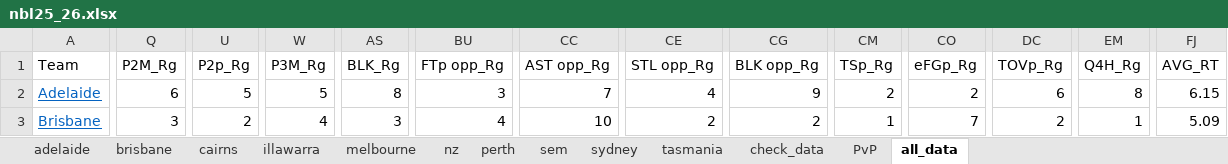
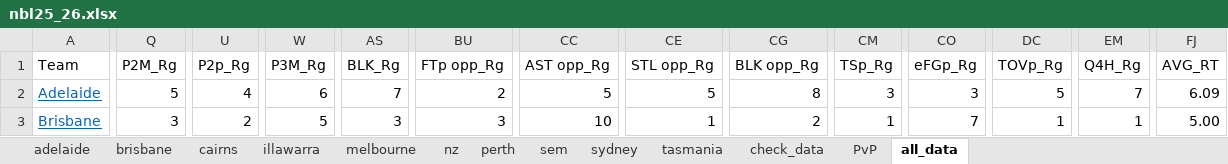
Before and after one commit to Juventtini/season_2026, an Excel workbook: excel/nbl25_26.xlsx, sheet all_data, drawn as a sheet; only a part is shown, gaps mark what is left out; values as stored, in another font and other column widths than the file's, no borders; table styles not drawn; the diff covers the shown part only; the diff names each change by its address in the sheet, - before the commit and + after, or states it on an @@ line.

Commit message:
added lkl up to 25.09

```diff
--- a/excel/nbl25_26.xlsx (sheet all_data)
+++ b/excel/nbl25_26.xlsx (sheet all_data)
-Q2 (P2M_Rg): 6
+Q2 (P2M_Rg): 5
-U2 (P2p_Rg): 5
+U2 (P2p_Rg): 4
-W2 (P3M_Rg): 5
+W2 (P3M_Rg): 6
-AS2 (BLK_Rg): 8
+AS2 (BLK_Rg): 7
-BU2 (FTp opp_Rg): 3
+BU2 (FTp opp_Rg): 2
-CC2 (AST opp_Rg): 7
+CC2 (AST opp_Rg): 5
-CE2 (STL opp_Rg): 4
+CE2 (STL opp_Rg): 5
-CG2 (BLK opp_Rg): 9
+CG2 (BLK opp_Rg): 8
-CM2 (TSp_Rg): 2
+CM2 (TSp_Rg): 3
-CO2 (eFGp_Rg): 2
+CO2 (eFGp_Rg): 3
-DC2 (TOVp_Rg): 6
+DC2 (TOVp_Rg): 5
-EM2 (Q4H_Rg): 8
+EM2 (Q4H_Rg): 7
-FJ2 (AVG_RT): 6.15
+FJ2 (AVG_RT): 6.09
-W3 (P3M_Rg): 4
+W3 (P3M_Rg): 5
-BU3 (FTp opp_Rg): 4
+BU3 (FTp opp_Rg): 3
-CE3 (STL opp_Rg): 2
+CE3 (STL opp_Rg): 1
-DC3 (TOVp_Rg): 2
+DC3 (TOVp_Rg): 1
-FJ3 (AVG_RT): 5.09
+FJ3 (AVG_RT): 5.00
```
Also changed, not shown: 470 edited cells elsewhere in this sheet, sheet sem, sheet melbourne, sheet PvP.
